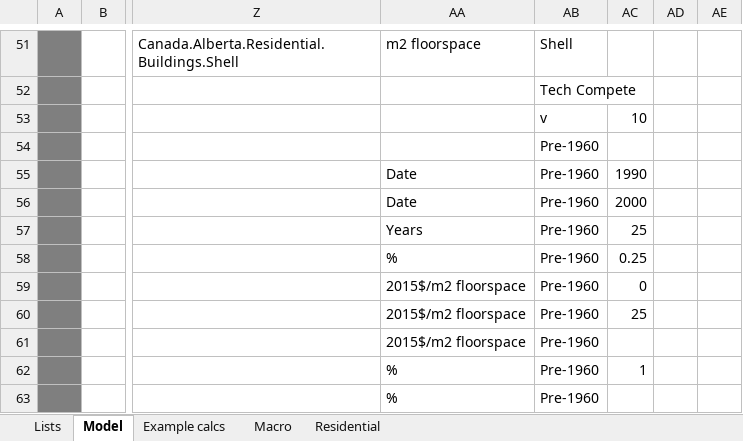
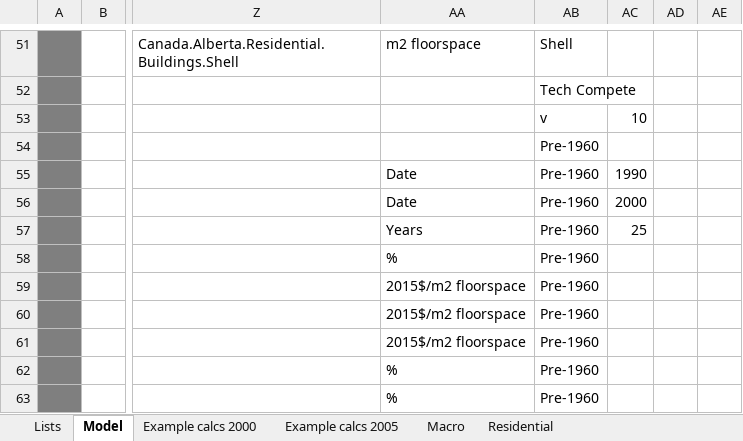
Before and after one commit to EMRG-SFU/cims, an Excel workbook: pyCIMS_model_description.xlsm, sheet Model, drawn as a sheet; only a part is shown, gaps mark what is left out; values as stored, in another font and other column widths than the file's, no borders; conditional formats not drawn; the diff covers the shown part only; the diff names each change by its address in the sheet, - before the commit and + after, or states it on an @@ line.

Commit message:
pyCIMS examples updated
Former-commit-id: edcb1628b0318049bb4f4d710c2cc5ade1575778

```diff
--- a/pyCIMS_model_description.xlsm (sheet Model)
+++ b/pyCIMS_model_description.xlsm (sheet Model)
-sheet tab: Example calcs
+sheet tab: Example calcs 2000
+sheet tab: Example calcs 2005
-AC58: 0.25
+AC58: (empty)
-AC59: 0
+AC59: (empty)
-AC60: 25
+AC60: (empty)
-AC62: 1
+AC62: (empty)
```
Also changed, not shown: 24 added rows, 35 removed rows, 151 hidden or unhidden rows and 9 edited cells elsewhere in this sheet, sheet Example calcs 2000, formulas that keep their value.
